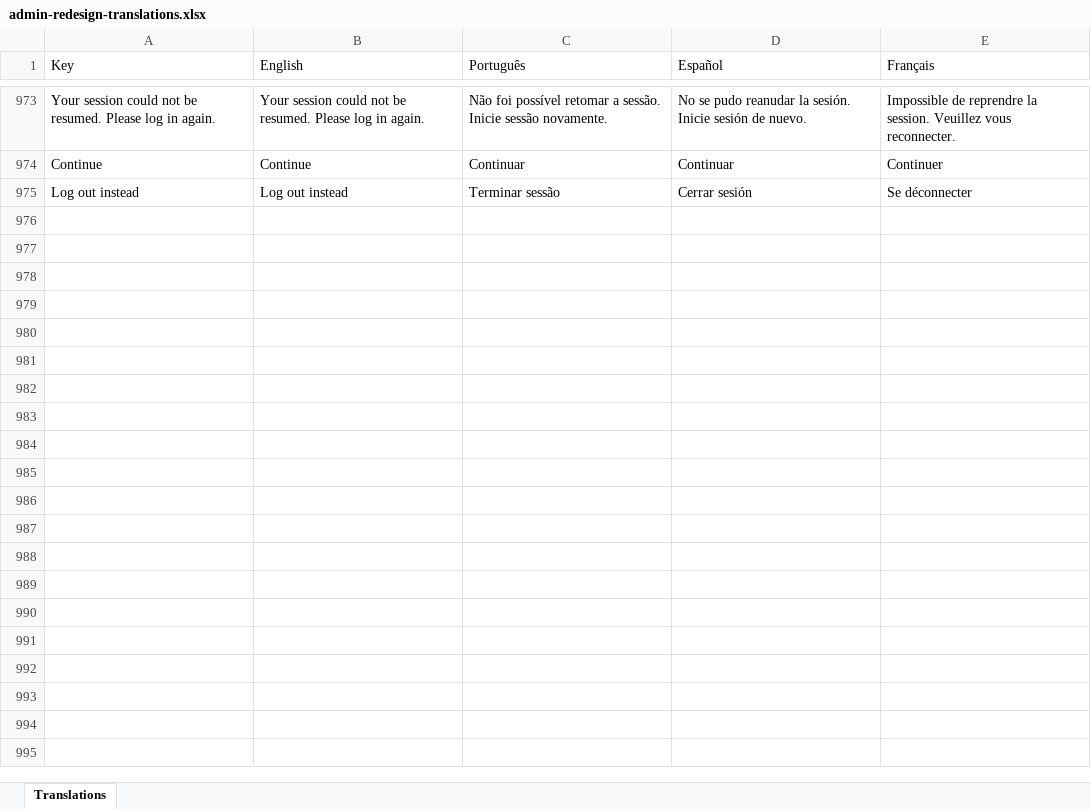
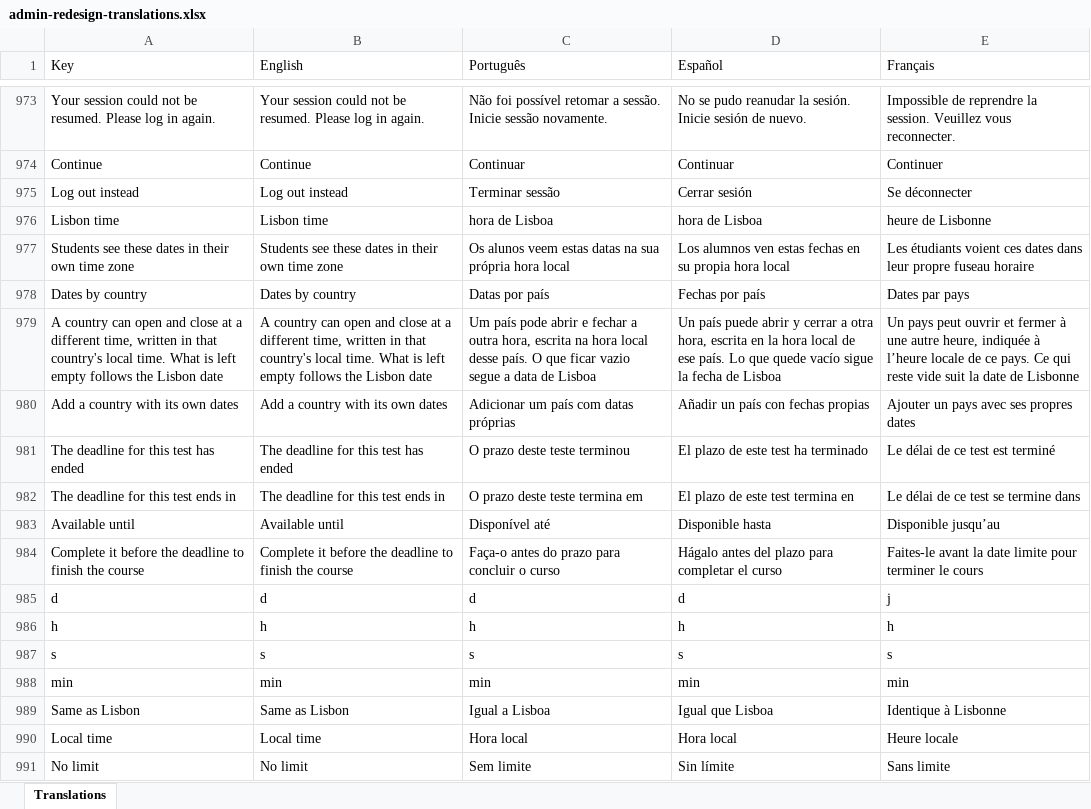
Before and after one commit to phormulagroup/academy, an Excel workbook: docs/translations/admin-redesign-translations.xlsx, sheet Translations, drawn as a sheet; only a part is shown, gaps mark what is left out; values as stored, in another font and other column widths than the file's, no borders; the diff names each change by its address in the sheet, - before the commit and + after, or states it on an @@ line.

```diff
--- a/docs/translations/admin-redesign-translations.xlsx (sheet Translations)
+++ b/docs/translations/admin-redesign-translations.xlsx (sheet Translations)
+row 976: Lisbon time | Lisbon time | hora de Lisboa | hora de Lisboa | heure de Lisbonne
+row 977: Students see these dates in their own time zone | Students see these dates in their own time zone | Os alunos veem estas datas na sua própria hora local | Los alumnos ven estas fechas en su propia hora local | Les étudiants voient ces dates dans leur propre fuseau horaire
+row 978: Dates by country | Dates by country | Datas por país | Fechas por país | Dates par pays
+row 979: A country can open and close at a different time, written in that country's local time. What is left empty follows the Lisbon date | A country can open and close at a different time, written in that country's local time. What is left empty follows the Lisbon date | Um país pode abrir e fechar a outra hora, escrita na hora local desse país. O que ficar vazio segue a data de Lisboa | Un país puede abrir y cerrar a otra hora, escrita en la hora local de ese país. Lo que quede vacío sigue la fecha de Lisboa | Un pays peut ouvrir et fermer à une autre heure, indiquée à l’heure locale de ce pays. Ce qui reste vide suit la date de Lisbonne
+row 980: Add a country with its own dates | Add a country with its own dates | Adicionar um país com datas próprias | Añadir un país con fechas propias | Ajouter un pays avec ses propres dates
+row 981: The deadline for this test has ended | The deadline for this test has ended | O prazo deste teste terminou | El plazo de este test ha terminado | Le délai de ce test est terminé
+row 982: The deadline for this test ends in | The deadline for this test ends in | O prazo deste teste termina em | El plazo de este test termina en | Le délai de ce test se termine dans
+row 983: Available until | Available until | Disponível até | Disponible hasta | Disponible jusqu’au
+row 984: Complete it before the deadline to finish the course | Complete it before the deadline to finish the course | Faça-o antes do prazo para concluir o curso | Hágalo antes del plazo para completar el curso | Faites-le avant la date limite pour terminer le cours
+row 985: d | d | d | d | j
+row 986: h | h | h | h | h
+row 987: s | s | s | s | s
+row 988: min | min | min | min | min
+row 989: Same as Lisbon | Same as Lisbon | Igual a Lisboa | Igual que Lisboa | Identique à Lisbonne
+row 990: Local time | Local time | Hora local | Hora local | Heure locale
+row 991: No limit | No limit | Sem limite | Sin límite | Sans limite
```
Also changed, not shown: 15 other files.
